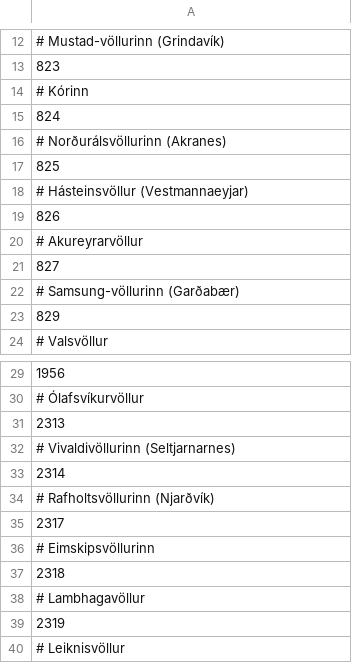
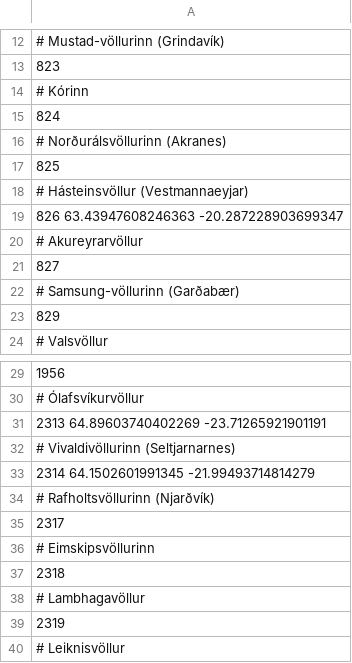
Before and after one commit to gudjont89/club-48, a TSV file: scripts/overrides/ground-coordinates.tsv, drawn as a sheet; only a part is shown, gaps mark what is left out.

Commit message:
Add some ground coordinates

```diff
--- a/scripts/overrides/ground-coordinates.tsv
+++ b/scripts/overrides/ground-coordinates.tsv
@@ -18,3 +18,3 @@
 # Hásteinsvöllur (Vestmannaeyjar)
-826
+826 63.43947608246363   -20.287228903699347
 # Akureyrarvöllur
@@ -30,5 +30,5 @@
 # Ólafsvíkurvöllur
-2313
+2313    64.89603740402269   -23.71265921901191
 # Vivaldivöllurinn (Seltjarnarnes)
-2314
+2314    64.1502601991345    -21.99493714814279
 # Rafholtsvöllurinn (Njarðvík)
```
